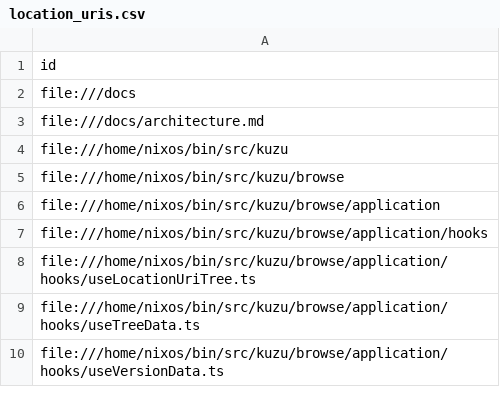
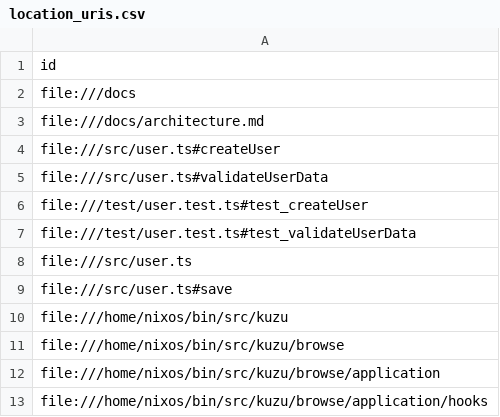
Before and after one commit to PorcoRosso85/home, a CSV file: bin/src/kuzu/data/location_uris.csv, drawn as a sheet; only a part is shown; the shorter side is filled out with more unchanged rows.

Commit message:
kuzu, add, test, require to testd code

```diff
--- a/bin/src/kuzu/data/location_uris.csv
+++ b/bin/src/kuzu/data/location_uris.csv
@@ -3,2 +3,8 @@ file:///docs
 file:///docs/architecture.md
+file:///src/user.ts#createUser
+file:///src/user.ts#validateUserData
+file:///test/user.test.ts#test_createUser
+file:///test/user.test.ts#test_validateUserData
+file:///src/user.ts
+file:///src/user.ts#save
 file:///home/nixos/bin/src/kuzu
```
Also changed, not shown: 17 other files.
